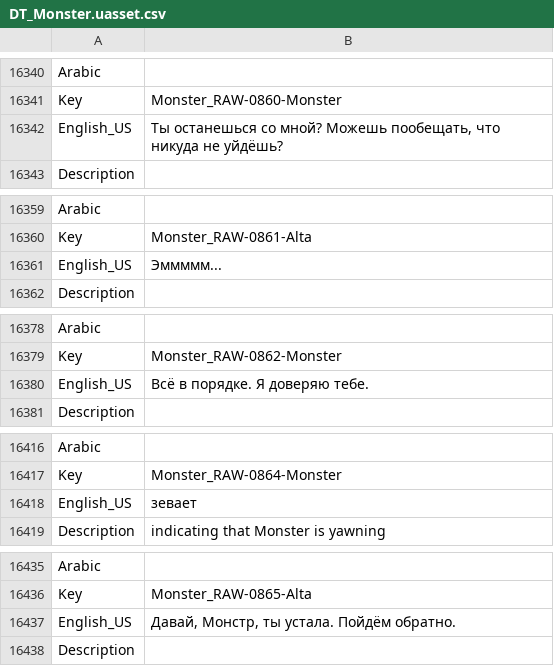
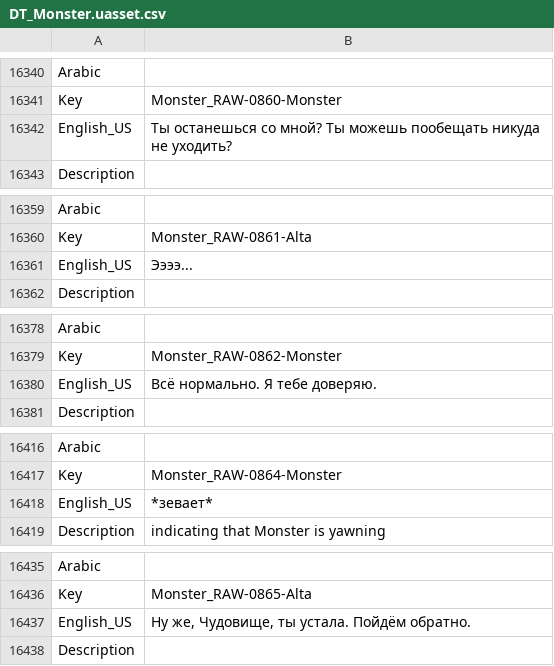
Before and after one commit to Dontaz/Wanderstop-RU, a CSV file: ru_files/TheClearing/Content/Data/Dialogue/Localization/DT_Monster.uasset.csv, drawn as a sheet; only a part is shown, gaps mark what is left out; the diff covers the shown part only.

```diff
--- a/ru_files/TheClearing/Content/Data/Dialogue/Localization/DT_Monster.uasset.csv
+++ b/ru_files/TheClearing/Content/Data/Dialogue/Localization/DT_Monster.uasset.csv
@@ -16341,3 +16341,3 @@ Arabic,,
 Key,Monster_RAW-0860-Monster,
-English_US,"Ты останешься со мной? Можешь пообещать, что никуда не уйдёшь?",
+English_US,Ты останешься со мной? Ты можешь пообещать никуда не уходить?,
 Description,,
@@ -16360,3 +16360,3 @@ Arabic,,
 Key,Monster_RAW-0861-Alta,
-English_US,Эммммм...,
+English_US,Ээээ...,
 Description,,
@@ -16379,3 +16379,3 @@ Arabic,,
 Key,Monster_RAW-0862-Monster,
-English_US,Всё в порядке. Я доверяю тебе.,
+English_US,Всё нормально. Я тебе доверяю.,
 Description,,
@@ -16417,3 +16417,3 @@ Arabic,,
 Key,Monster_RAW-0864-Monster,
-English_US,зевает,
+English_US,*зевает*,
 Description,indicating that Monster is yawning,
@@ -16436,3 +16436,3 @@ Arabic,,
 Key,Monster_RAW-0865-Alta,
-English_US,"Давай, Монстр, ты устала. Пойдём обратно.",
+English_US,"Ну же, Чудовище, ты устала. Пойдём обратно.",
 Description,,
```
Also changed, not shown: 116 edited cells elsewhere in this file.
